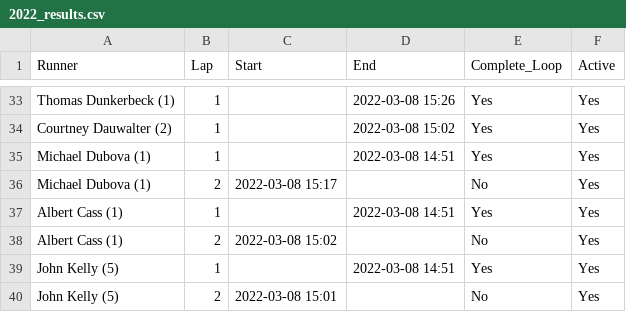
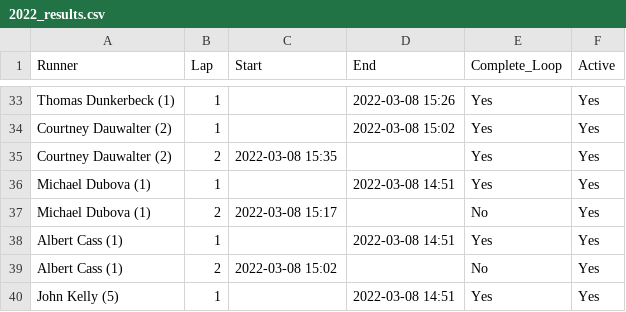
Before and after one commit to johnsug/barkley_plots, a CSV file: 2022_results.csv, drawn as a sheet; only a part is shown, gaps mark what is left out; the shorter side is filled out with more unchanged rows; the diff names each change by its address in the sheet, - before the commit and + after, or states it on an @@ line.

Commit message:
Update 2022_results.csv

```diff
--- a/2022_results.csv
+++ b/2022_results.csv
+row 35: Courtney Dauwalter (2) | 2 | 2022-03-08 15:35 |  | Yes | Yes
```
